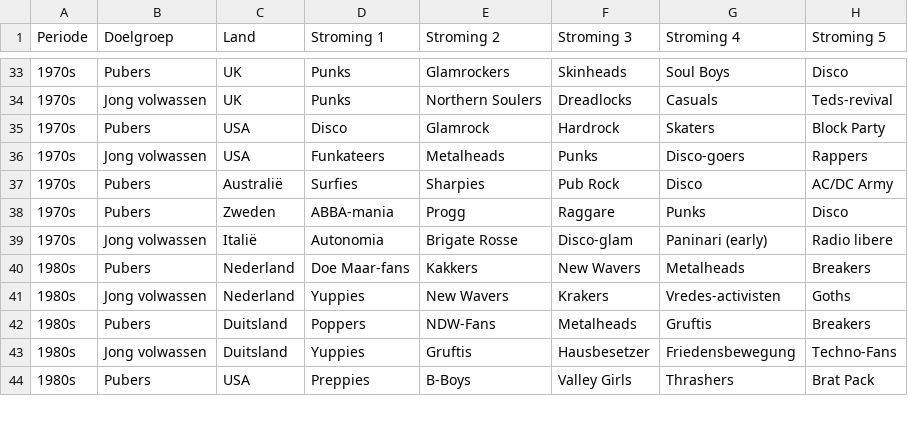
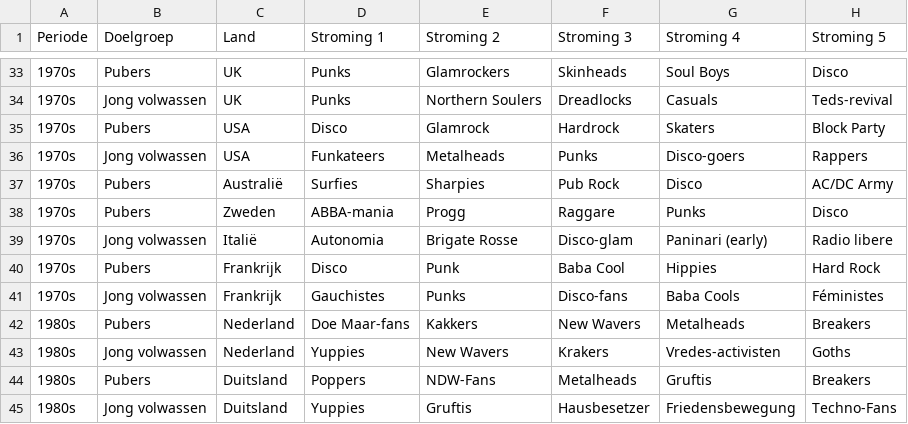
Before and after one commit to tyfoon/timestory-creator, a CSV file: src/data/subcultures.csv, drawn as a sheet; only a part is shown, gaps mark what is left out; the shorter side is filled out with more unchanged rows.

```diff
--- a/src/data/subcultures.csv
+++ b/src/data/subcultures.csv
@@ -39,2 +39,4 @@ Periode,Doelgroep,Land,Stroming 1,Stroming 2,Stroming 3,Stroming 4,Stroming 5
 1970s,Jong volwassen,Italië,Autonomia,Brigate Rosse,Disco-glam,Paninari (early),Radio libere
+1970s,Pubers,Frankrijk,Disco,Punk,Baba Cool,Hippies,Hard Rock
+1970s,Jong volwassen,Frankrijk,Gauchistes,Punks,Disco-fans,Baba Cools,Féministes
 1980s,Pubers,Nederland,Doe Maar-fans,Kakkers,New Wavers,Metalheads,Breakers
```
